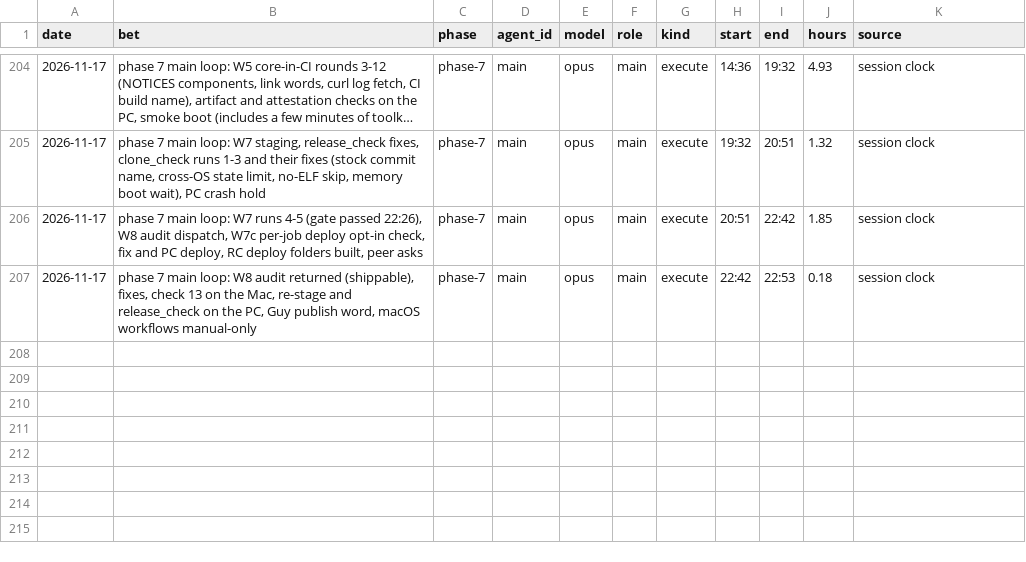
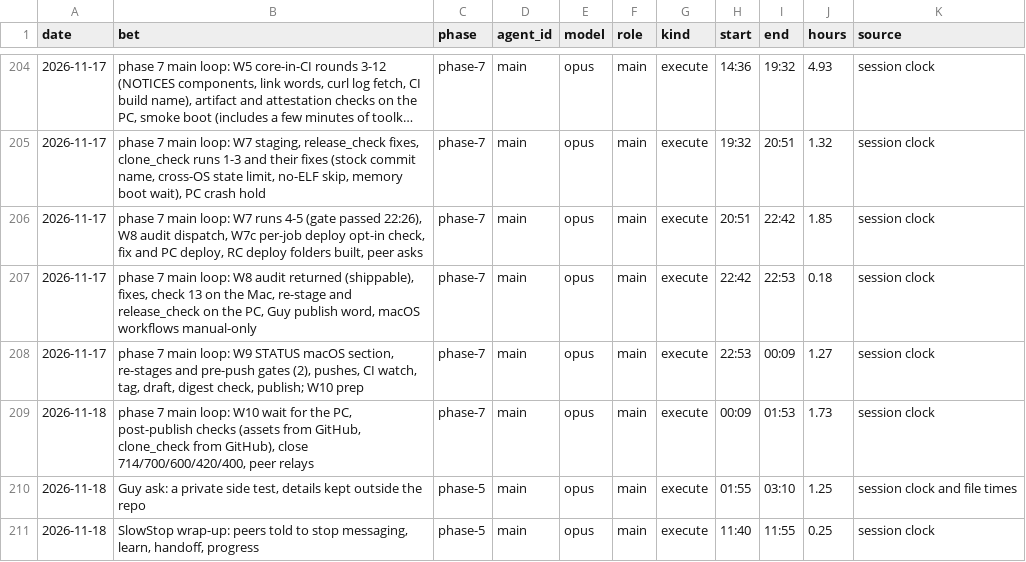
Before and after one commit to GuyShtainer/libazahar-py, a TSV file: docs/hours.tsv, drawn as a sheet; only a part is shown, gaps mark what is left out; long unchanged cells end in ….

```diff
--- a/docs/hours.tsv
+++ b/docs/hours.tsv
@@ -207 +207,5 @@ date	bet	phase	agent_id	model	role	kind	start	end	hours	source
 2026-11-17	phase 7 main loop: W8 audit returned (shippable), fixes, check 13 on the Mac, re-stage and release_check on the PC, Guy publish word, macOS workflows manual-only	phase-7	main	opus	main	execute	22:42	22:53	0.18	session clock
+2026-11-17	phase 7 main loop: W9 STATUS macOS section, re-stages and pre-push gates (2), pushes, CI watch, tag, draft, digest check, publish; W10 prep	phase-7	main	opus	main	execute	22:53	00:09	1.27	session clock
+2026-11-18	phase 7 main loop: W10 wait for the PC, post-publish checks (assets from GitHub, clone_check from GitHub), close 714/700/600/420/400, peer relays	phase-7	main	opus	main	execute	00:09	01:53	1.73	session clock
+2026-11-18	Guy ask: a private side test, details kept outside the repo	phase-5	main	opus	main	execute	01:55	03:10	1.25	session clock and file times
+2026-11-18	SlowStop wrap-up: peers told to stop messaging, learn, handoff, progress	phase-5	main	opus	main	execute	11:40	11:55	0.25	session clock
```
Also changed, not shown: 9 other files.
